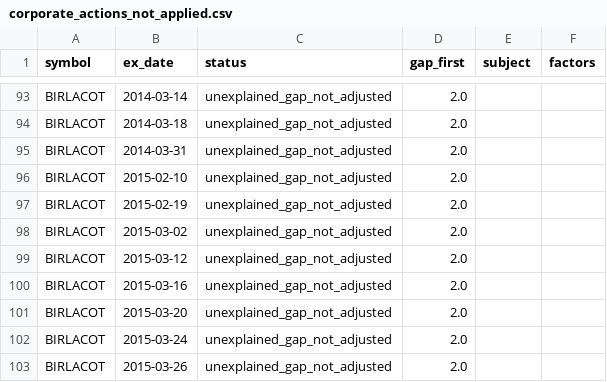
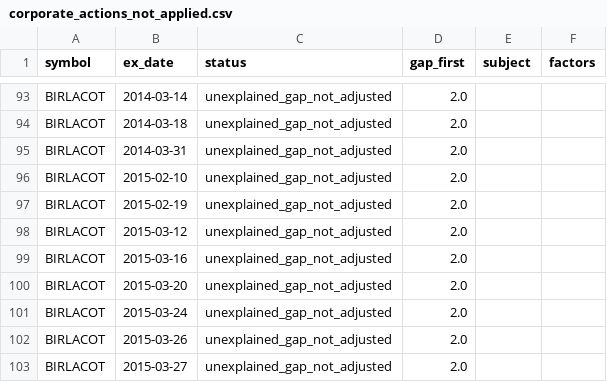
Before and after one commit to fazilthajudeen-ui/holdfast-nse-delivery, a CSV file: results/metrics/corporate_actions_not_applied.csv, drawn as a sheet; only a part is shown, gaps mark what is left out; the shorter side is filled out with more unchanged rows.

```diff
--- a/results/metrics/corporate_actions_not_applied.csv
+++ b/results/metrics/corporate_actions_not_applied.csv
@@ -97,3 +97,2 @@ BIRLACOT,2015-02-10,unexplained_gap_not_adjusted,2.0,,
 BIRLACOT,2015-02-19,unexplained_gap_not_adjusted,2.0,,
-BIRLACOT,2015-03-02,unexplained_gap_not_adjusted,2.0,,
 BIRLACOT,2015-03-12,unexplained_gap_not_adjusted,2.0,,
```
Also changed, not shown: 4 other files.
